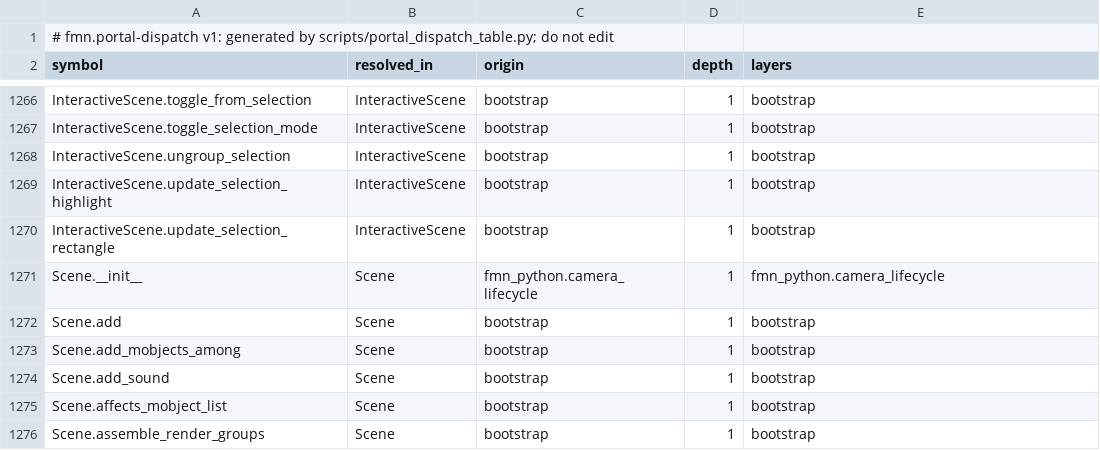
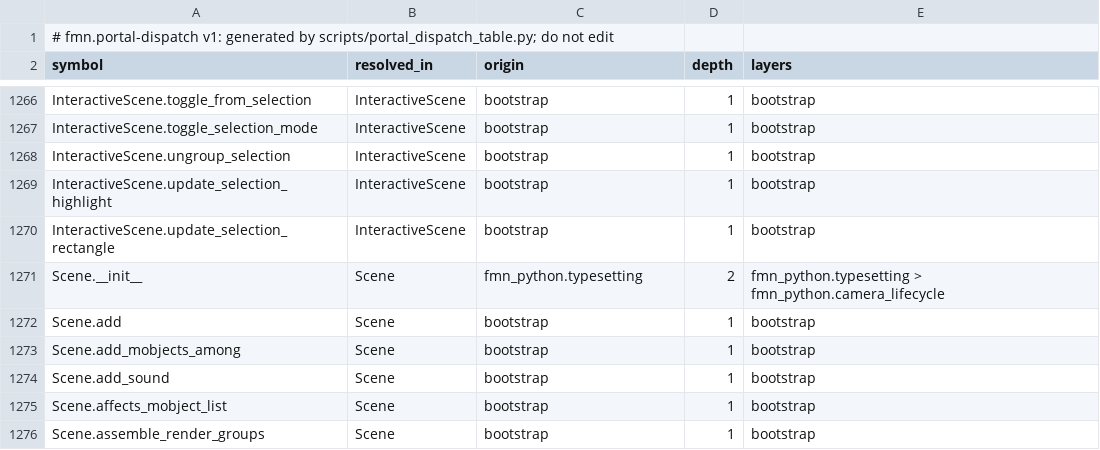
Before and after one commit to Dicklesworthstone/franken_manim, a TSV file: docs/api/portal_dispatch.tsv, drawn as a sheet; only a part is shown, gaps mark what is left out.

```diff
--- a/docs/api/portal_dispatch.tsv
+++ b/docs/api/portal_dispatch.tsv
@@ -1270,3 +1270,3 @@ InteractiveScene.update_selection_highlight	InteractiveScene	bootstrap	1	bootstr
 InteractiveScene.update_selection_rectangle	InteractiveScene	bootstrap	1	bootstrap
-Scene.__init__	Scene	fmn_python.camera_lifecycle	1	fmn_python.camera_lifecycle
+Scene.__init__	Scene	fmn_python.typesetting	2	fmn_python.typesetting > fmn_python.camera_lifecycle
 Scene.add	Scene	bootstrap	1	bootstrap
```
